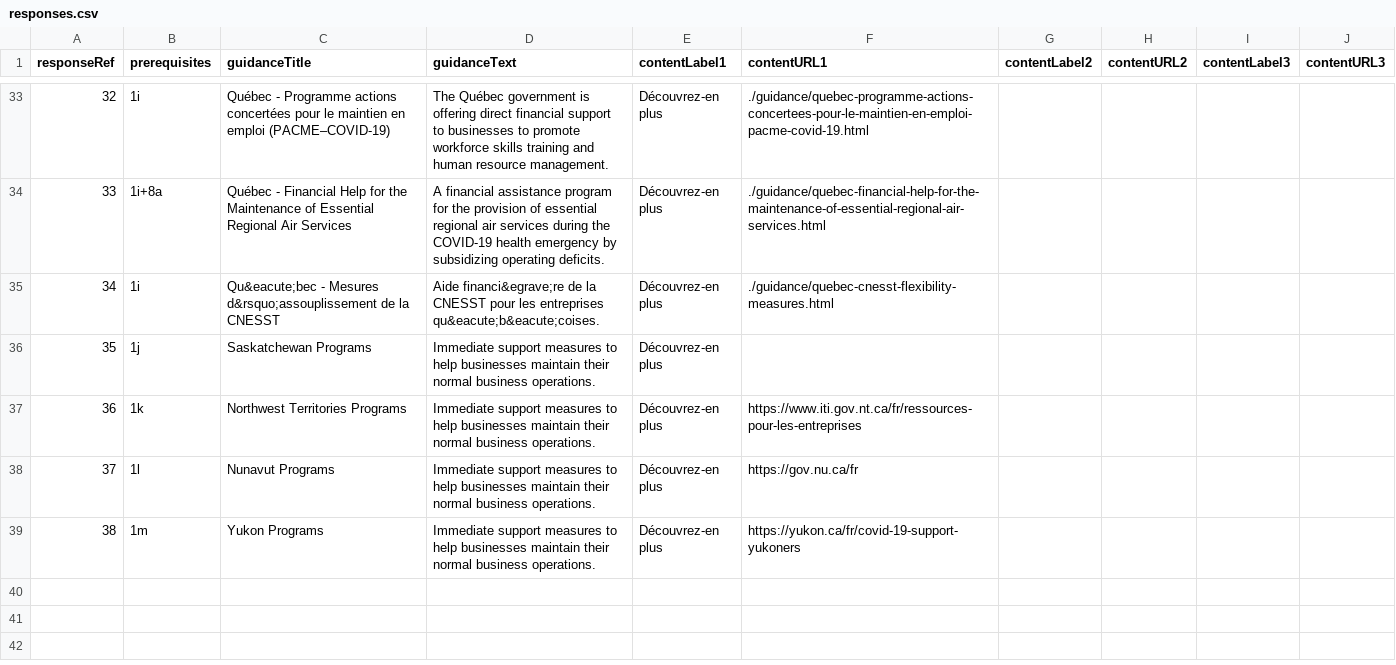
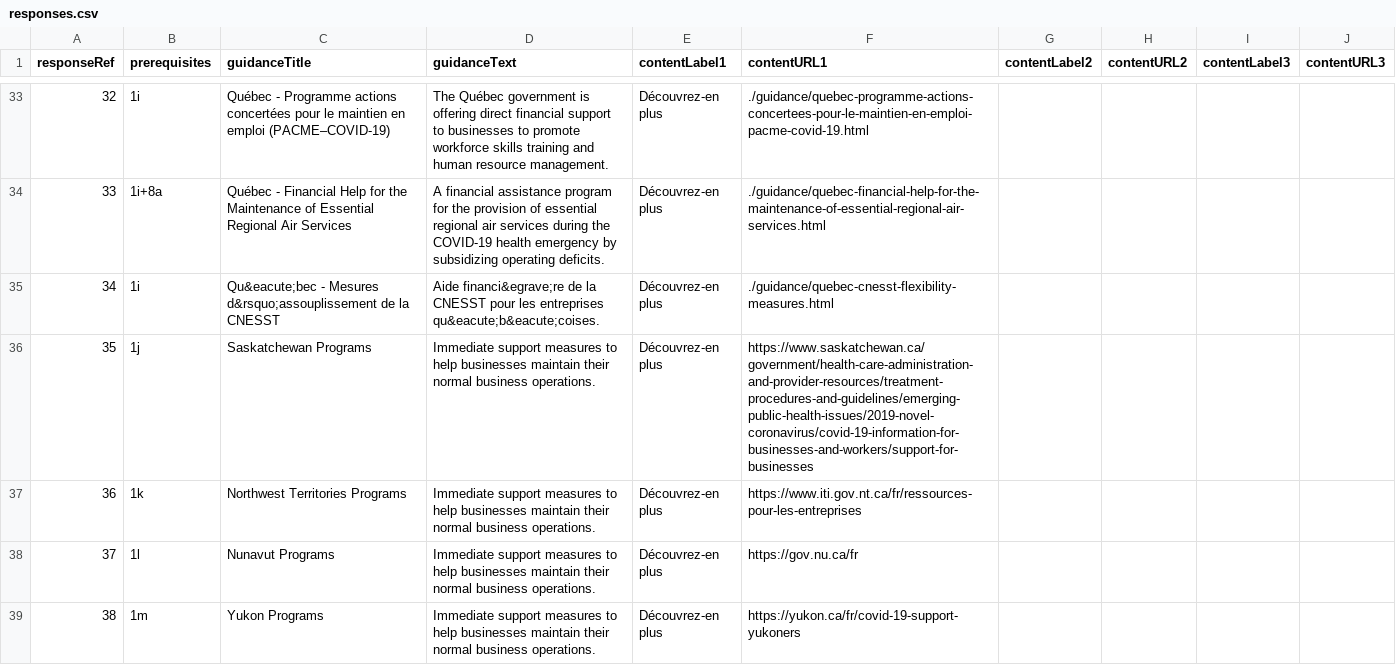
Before and after one commit to wonda05/covid19-business-support-finder-FR, a CSV file: static/data/responses.csv, drawn as a sheet; only a part is shown, gaps mark what is left out.

Commit message:
Add SK external link

```diff
--- a/static/data/responses.csv
+++ b/static/data/responses.csv
@@ -35,3 +35,3 @@
 34,1i,Qu&eacute;bec - Mesures d&rsquo;assouplissement de la CNESST,Aide financi&egrave;re de la CNESST pour les entreprises qu&eacute;b&eacute;coises.,Découvrez-en plus,./guidance/quebec-cnesst-flexibility-measures.html
-35,1j,Saskatchewan Programs,Immediate support measures to help businesses maintain their normal business operations.,Découvrez-en plus,
+35,1j,Saskatchewan Programs,Immediate support measures to help businesses maintain their normal business operations.,Découvrez-en plus,https://www.saskatchewan.ca/government/health-care-administration-and-provider-resources/treatment-procedures-and-guidelines/emerging-public-health-issues/2019-novel-coronavirus/covid-19-information-for-businesses-and-workers/support-for-businesses
 36,1k,Northwest Territories Programs,Immediate support measures to help businesses maintain their normal business operations.,Découvrez-en plus,https://www.iti.gov.nt.ca/fr/ressources-pour-les-entreprises
```
